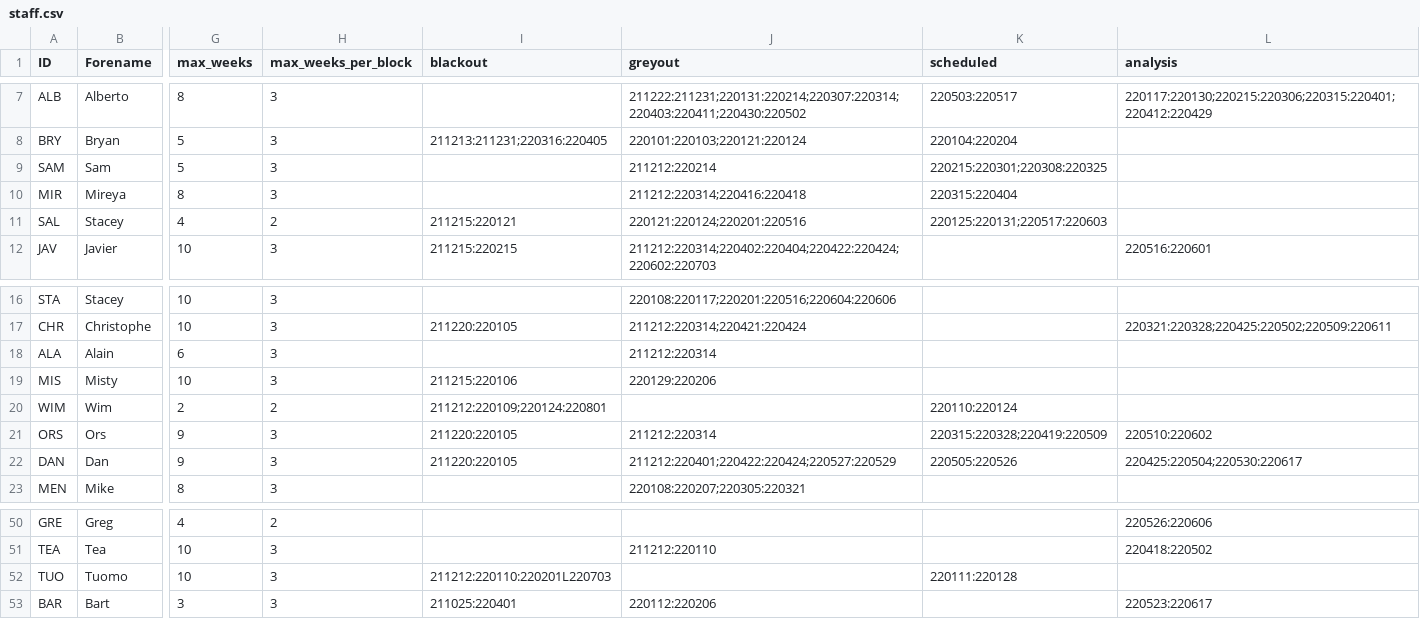
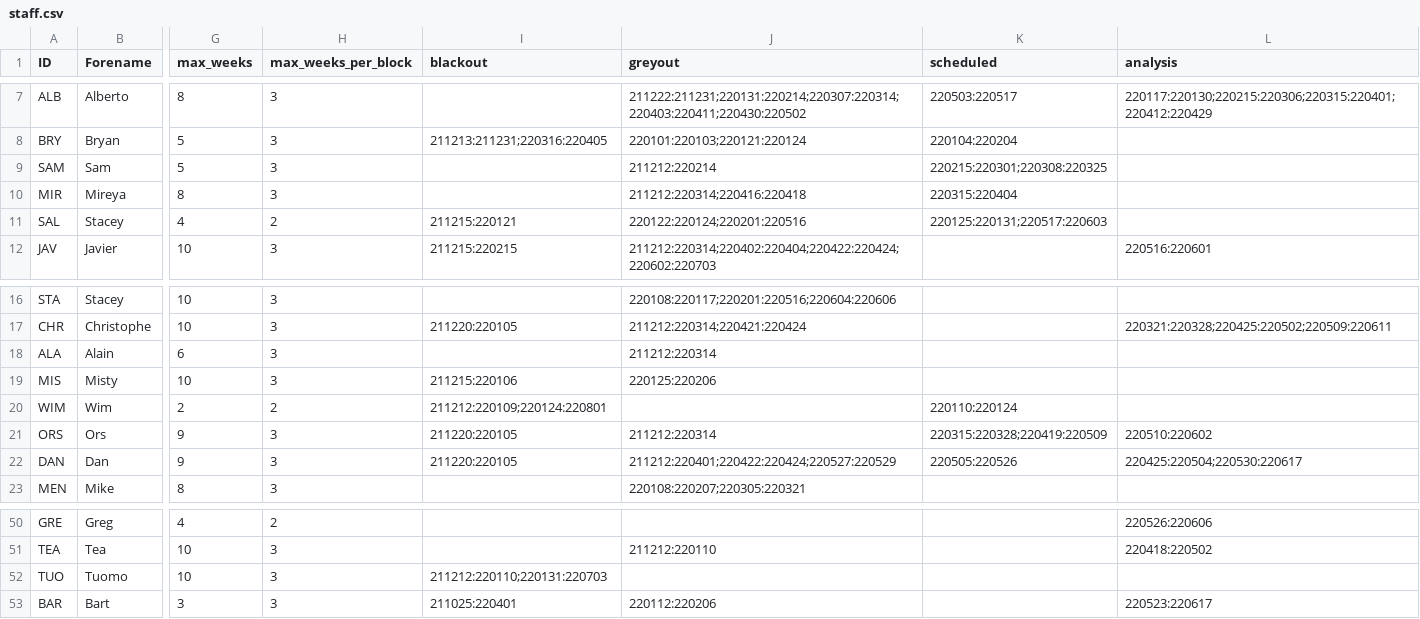
Before and after one commit to AGlasse/timeliner, a CSV file: inputs/staff.csv, drawn as a sheet; only a part is shown, gaps mark what is left out; the diff names each change by its address in the sheet, - before the commit and + after, or states it on an @@ line.

```diff
--- a/inputs/staff.csv
+++ b/inputs/staff.csv
-J11 (greyout): 220121:220124;220201:220516
+J11 (greyout): 220122:220124;220201:220516
-J19 (greyout): 220129:220206
+J19 (greyout): 220125:220206
-I52 (blackout): 211212:220110:220201L220703
+I52 (blackout): 211212:220110;220131:220703
-K52 (scheduled): 220111:220128
+K52 (scheduled): (empty)
```
Also changed, not shown: outputs/shift_plan_basis.csv, 4 other files.
